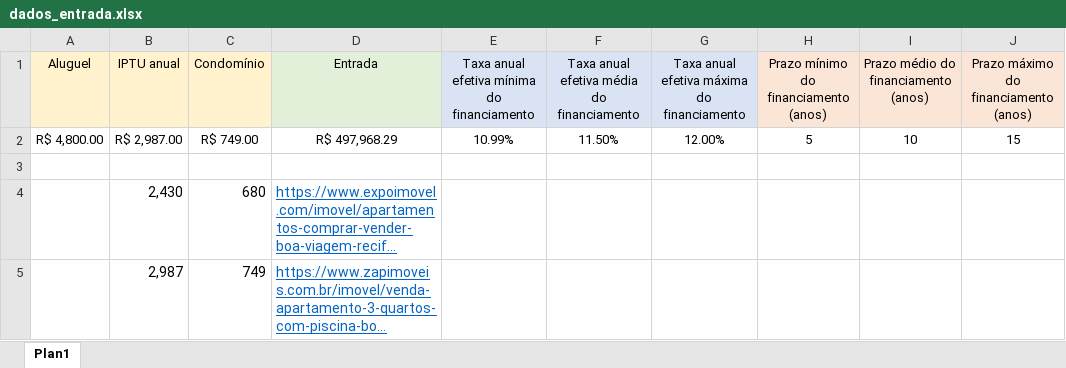
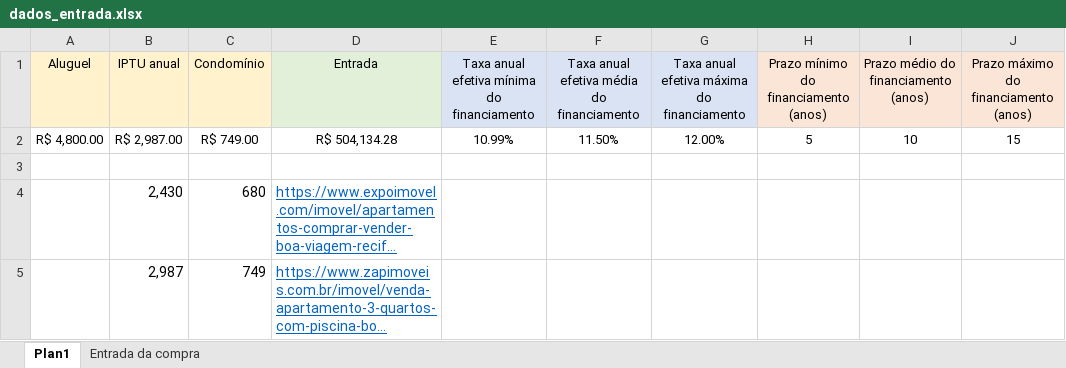
Before and after one commit to ErasmoGusmao/simular-imovel-aluguel, an Excel workbook: dados_entrada.xlsx, sheet Plan1, drawn as a sheet; long unchanged cells end in …; values as stored, in another font and other column widths than the file's, no borders; the diff names each change by its address in the sheet, - before the commit and + after, or states it on an @@ line.

```diff
--- a/dados_entrada.xlsx (sheet Plan1)
+++ b/dados_entrada.xlsx (sheet Plan1)
+sheet tab: Entrada da compra
-D2 (Entrada): R$ 497,968.29
+D2 (Entrada): R$ 504,134.28
```
Also changed, not shown: resultados_calculo.xlsx, 1 other file.
